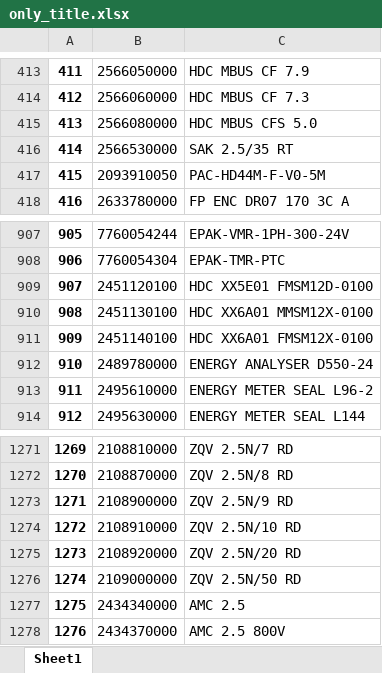
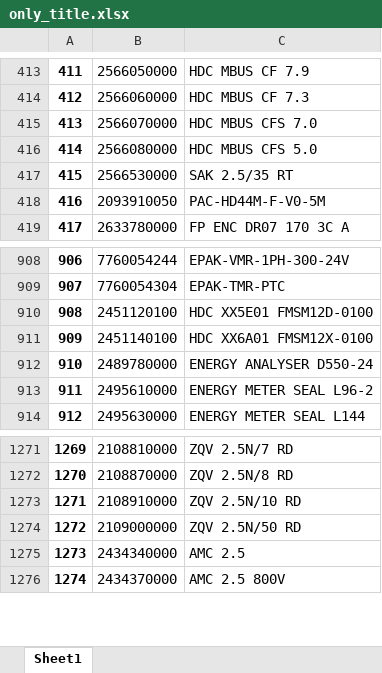
Before and after one commit to Darkrider123/AI_scraper, an Excel workbook: Weidmueller/results/only_title.xlsx, sheet Sheet1, drawn as a sheet; only a part is shown, gaps mark what is left out; values as stored, in another font and other column widths than the file's, no borders; removed rows and columns are numbered as before the commit, all else as after; the diff names each change by its address in the sheet, - before the commit and + after, or states it on an @@ line.

```diff
--- a/Weidmueller/results/only_title.xlsx (sheet Sheet1)
+++ b/Weidmueller/results/only_title.xlsx (sheet Sheet1)
+row 415: 413 | 2566070000 | HDC MBUS CFS 7.0
@@ column A renumbered from row 416 down @@
-row 910: 908 | 2451130100 | HDC XX6A01 MMSM12X-0100
-row 1273: 1271 | 2108900000 | ZQV 2.5N/9 RD
-row 1275: 1273 | 2108920000 | ZQV 2.5N/20 RD
```
Also changed, not shown: Weidmueller/results/error.xlsx, 4 other files.
